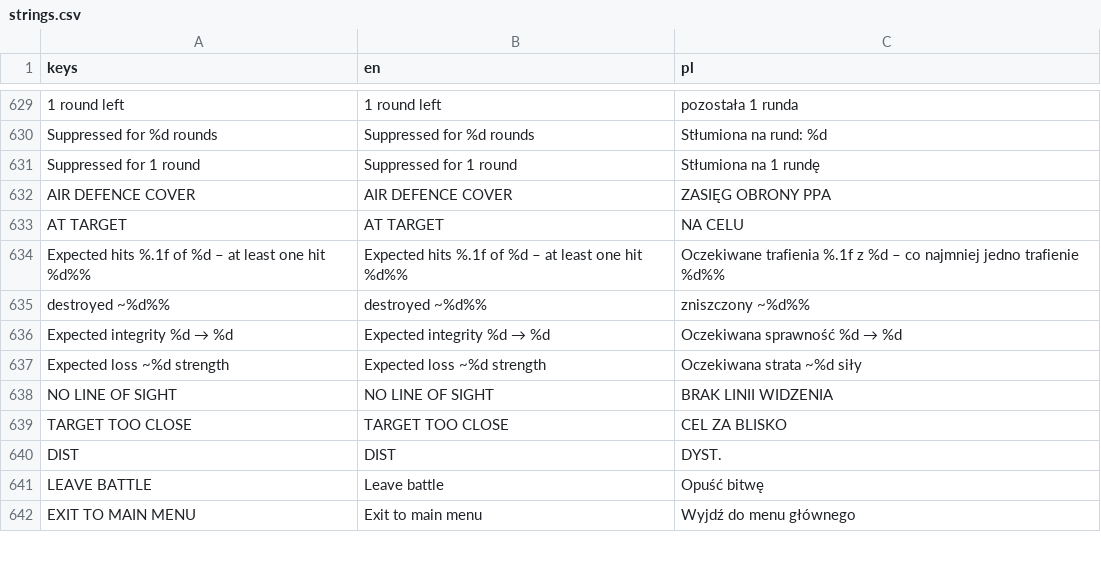
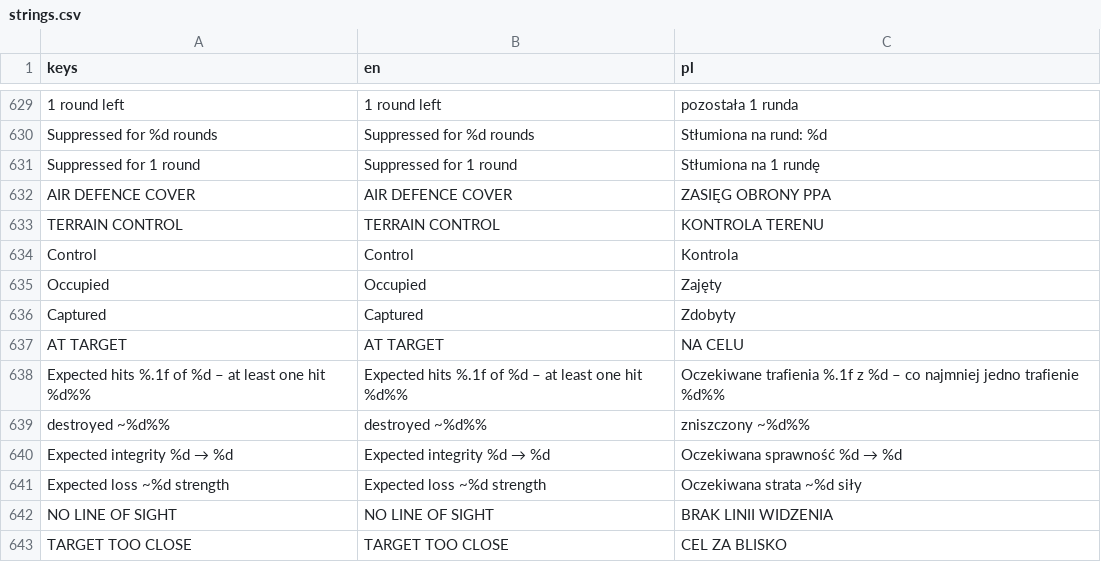
Before and after one commit to dawidczarczynski/eastern-flank, a CSV file: assets/i18n/strings.csv, drawn as a sheet; only a part is shown, gaps mark what is left out; the shorter side is filled out with more unchanged rows; the diff names each change by its address in the sheet, - before the commit and + after, or states it on an @@ line.

```diff
--- a/assets/i18n/strings.csv
+++ b/assets/i18n/strings.csv
+row 633: TERRAIN CONTROL | TERRAIN CONTROL | KONTROLA TERENU
+row 634: Control | Control | Kontrola
+row 635: Occupied | Occupied | Zajęty
+row 636: Captured | Captured | Zdobyty
```
Also changed, not shown: 28 other files.
